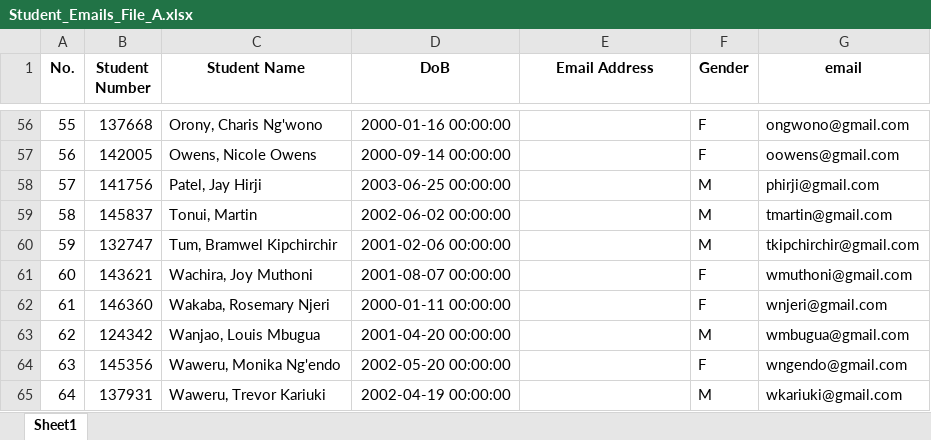
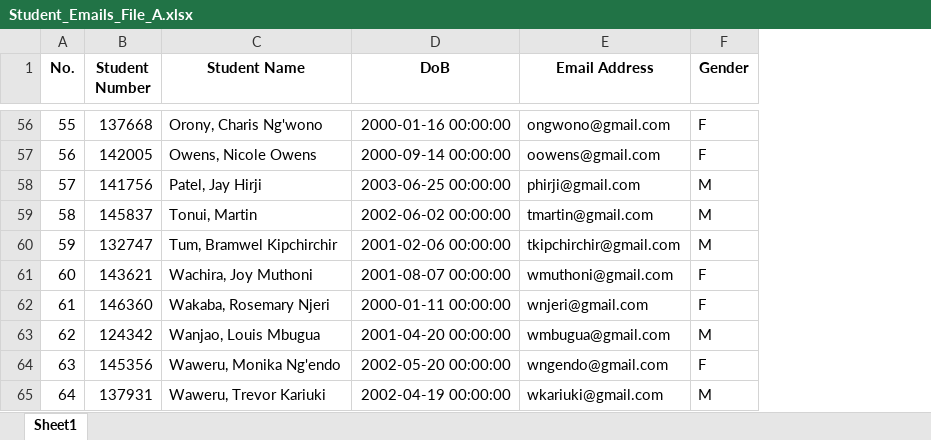
Before and after one commit to nathanielshibadu/python_codelab, an Excel workbook: Data/Student_Emails_File_A.xlsx, sheet Sheet1, drawn as a sheet; only a part is shown, gaps mark what is left out; values as stored, in another font and other column widths than the file's, no borders; the diff covers the shown part only; the diff names each change by its address in the sheet, - before the commit and + after, or states it on an @@ line.

```diff
--- a/Data/Student_Emails_File_A.xlsx (sheet Sheet1)
+++ b/Data/Student_Emails_File_A.xlsx (sheet Sheet1)
-column G (email), rows 56-65: ongwono@gmail.com | oowens@gmail.com | phirji@gmail.com | tmartin@gmail.com | tkipchirchir@gmail.com | wmuthoni@gmail.com | wnjeri@gmail.com | wmbugua@gmail.com | wngendo@gmail.com | wkariuki@gmail.com
-E56 (Email Address): (empty)
+E56 (Email Address): ongwono@gmail.com
-E57 (Email Address): (empty)
+E57 (Email Address): oowens@gmail.com
-E58 (Email Address): (empty)
+E58 (Email Address): phirji@gmail.com
-E59 (Email Address): (empty)
+E59 (Email Address): tmartin@gmail.com
-E60 (Email Address): (empty)
+E60 (Email Address): tkipchirchir@gmail.com
-E61 (Email Address): (empty)
+E61 (Email Address): wmuthoni@gmail.com
-E62 (Email Address): (empty)
+E62 (Email Address): wnjeri@gmail.com
-E63 (Email Address): (empty)
+E63 (Email Address): wmbugua@gmail.com
-E64 (Email Address): (empty)
+E64 (Email Address): wngendo@gmail.com
-E65 (Email Address): (empty)
+E65 (Email Address): wkariuki@gmail.com
```
Also changed, not shown: 54 edited cells elsewhere in this sheet, Data/Student_Emails_File_B.xlsx, 7 other files.
